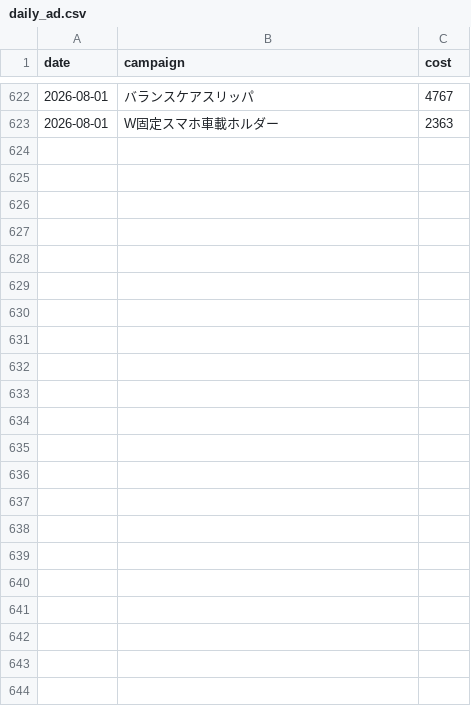
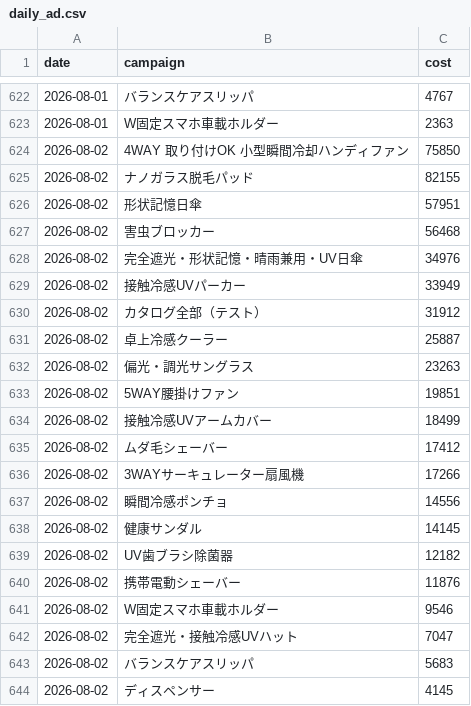
Before and after one commit to finracofficial-cmd/LOOana, a CSV file: data/daily/daily_ad.csv, drawn as a sheet; only a part is shown, gaps mark what is left out.

```diff
--- a/data/daily/daily_ad.csv
+++ b/data/daily/daily_ad.csv
@@ -623 +623,22 @@ date,campaign,cost
 2026-08-01,W固定スマホ車載ホルダー,2363
+2026-08-02,4WAY 取り付けOK 小型瞬間冷却ハンディファン,75850
+2026-08-02,ナノガラス脱毛パッド,82155
+2026-08-02,形状記憶日傘,57951
+2026-08-02,害虫ブロッカー,56468
+2026-08-02,完全遮光・形状記憶・晴雨兼用・UV日傘,34976
+2026-08-02,接触冷感UVパーカー,33949
+2026-08-02,カタログ全部（テスト）,31912
+2026-08-02,卓上冷感クーラー,25887
+2026-08-02,偏光・調光サングラス,23263
+2026-08-02,5WAY腰掛けファン,19851
+2026-08-02,接触冷感UVアームカバー,18499
+2026-08-02,ムダ毛シェーバー,17412
+2026-08-02,3WAYサーキュレーター扇風機,17266
+2026-08-02,瞬間冷感ポンチョ,14556
+2026-08-02,健康サンダル,14145
+2026-08-02,UV歯ブラシ除菌器,12182
+2026-08-02,携帯電動シェーバー,11876
+2026-08-02,W固定スマホ車載ホルダー,9546
+2026-08-02,完全遮光・接触冷感UVハット,7047
+2026-08-02,バランスケアスリッパ,5683
+2026-08-02,ディスペンサー,4145
```
Also changed, not shown: data/budget-snapshots.csv, data/daily/daily_sales.csv, 5 other files.
